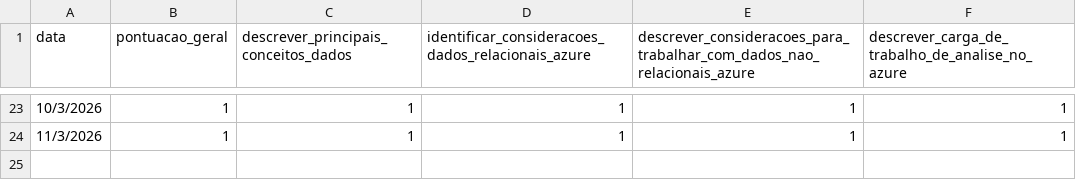
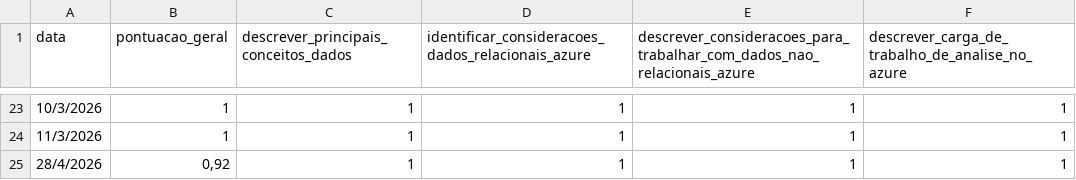
Before and after one commit to gabriel-lumertz/dp-900-certification, a CSV file: Introdução aos Dados do Microsoft Azure/avaliacao_pratica_do_exame_DP-900.csv, drawn as a sheet; only a part is shown, gaps mark what is left out; the diff names each change by its address in the sheet, - before the commit and + after, or states it on an @@ line.

Commit message:
docs(dp-900): Update avaliacao_pratica_do_exame_DP-900.csv

```diff
--- a/Introdução aos Dados do Microsoft Azure/avaliacao_pratica_do_exame_DP-900.csv
+++ b/Introdução aos Dados do Microsoft Azure/avaliacao_pratica_do_exame_DP-900.csv
+row 25: 28/4/2026 | 0,92 | 1 | 1 | 1 | 1
```
